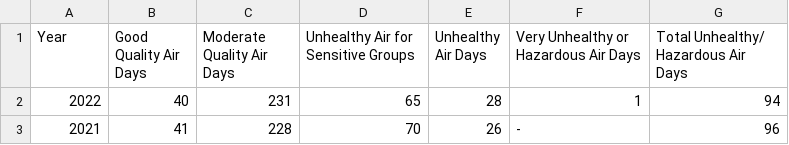
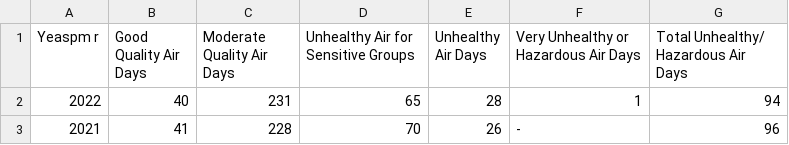
Before and after one commit to abhiram2504/hack-IO-11, a CSV file: airqualitydata.csv, drawn as a sheet; only a part is shown.

```diff
--- a/airqualitydata.csv
+++ b/airqualitydata.csv
@@ -1,2 +1,2 @@
-Year,Good Quality Air Days,Moderate Quality Air Days,Unhealthy Air for Sensitive Groups,Unhealthy Air Days,Very Unhealthy or Hazardous Air Days,Total Unhealthy/ Hazardous Air Days
+Yeaspm r,Good Quality Air Days,Moderate Quality Air Days,Unhealthy Air for Sensitive Groups,Unhealthy Air Days,Very Unhealthy or Hazardous Air Days,Total Unhealthy/ Hazardous Air Days
 2022,40,231,65,28,1,94
```
Also changed, not shown: 7 other files.
